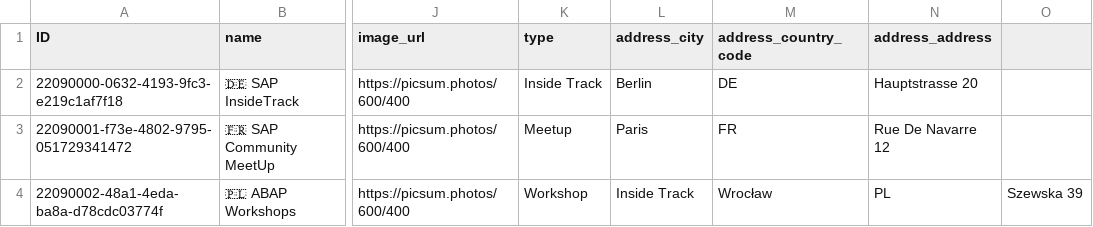
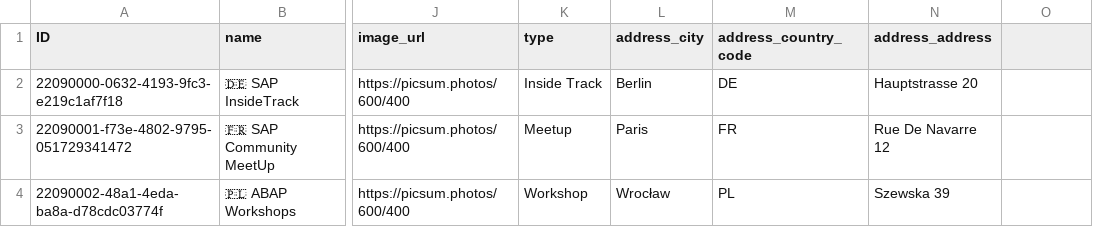
Before and after one commit to Proallone/voca, a CSV file: db/data/events-Events.csv, drawn as a sheet; only a part is shown, gaps mark what is left out; the diff names each change by its address in the sheet, - before the commit and + after, or states it on an @@ line.

```diff
--- a/db/data/events-Events.csv
+++ b/db/data/events-Events.csv
-L4 (address_city): Inside Track
+L4 (address_city): Wrocław
-M4 (address_country_code): Wrocław
+M4 (address_country_code): PL
-N4 (address_address): PL
+N4 (address_address): Szewska 39
-O4: Szewska 39
+O4: (empty)
```
Also changed, not shown: 4 other files.
